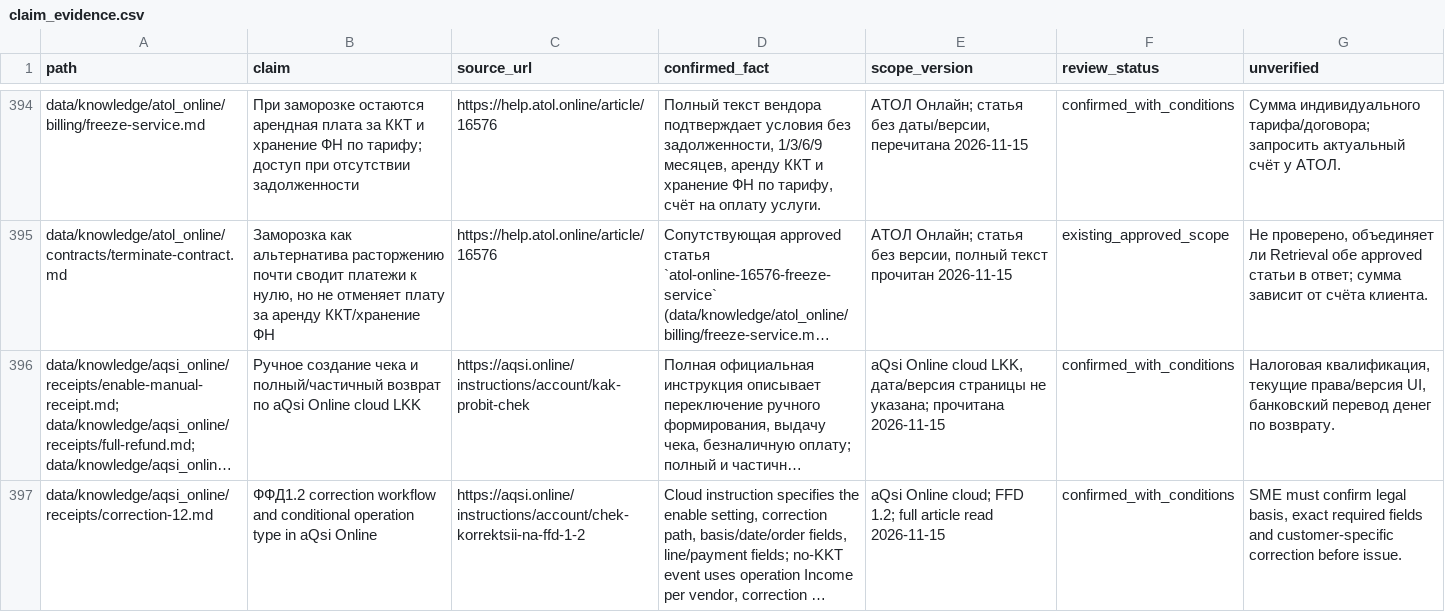
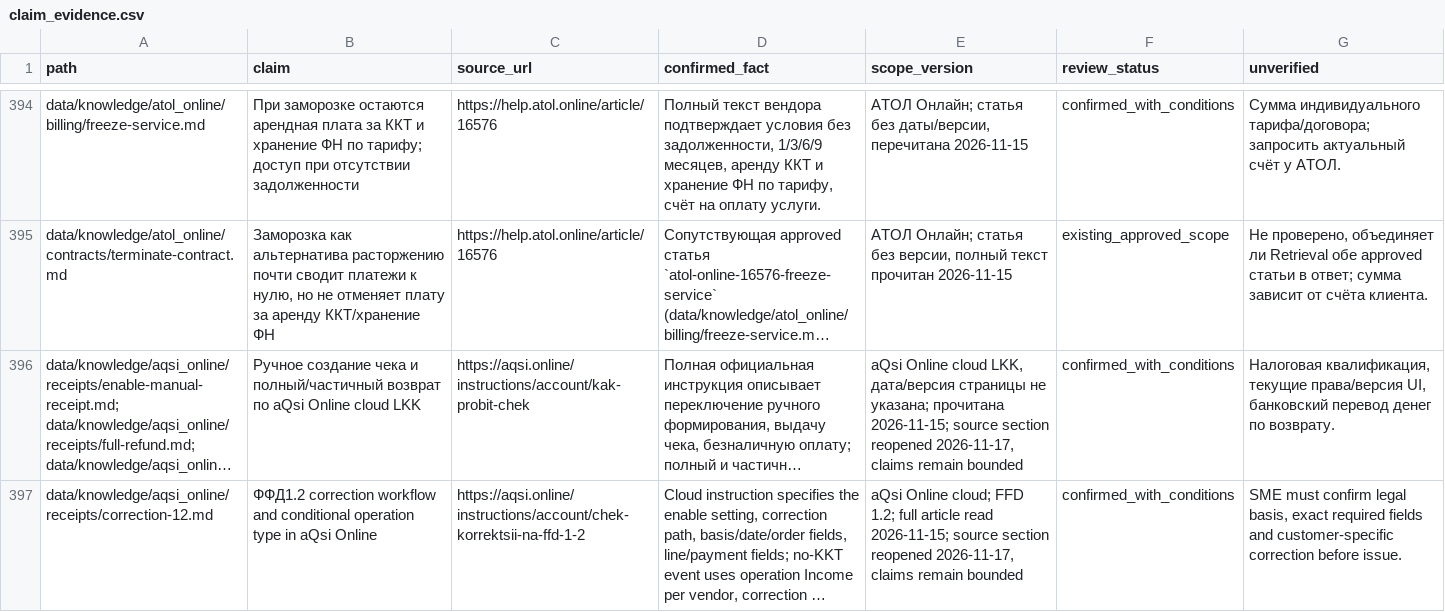
Before and after one commit to Shira-Artem/Support-RAG-Bot, a CSV file: reports/kb_review_b2_quality/claim_evidence.csv, drawn as a sheet; only a part is shown, gaps mark what is left out; long unchanged cells end in …; the diff covers the shown part only; the diff names each change by its address in the sheet, - before the commit and + after, or states it on an @@ line.

```diff
--- a/reports/kb_review_b2_quality/claim_evidence.csv
+++ b/reports/kb_review_b2_quality/claim_evidence.csv
-E396 (scope_version): …указана; прочитана 2026-11-15
+E396 (scope_version): …указана; прочитана 2026-11-15; source section reopened 2026-11-17, claims remain bounded
-E397 (scope_version): …article read 2026-11-15
+E397 (scope_version): …article read 2026-11-15; source section reopened 2026-11-17, claims remain bounded
```
Also changed, not shown: 3 added rows and 32 edited cells elsewhere in this file, reports/kb_parallel_review/coverage_matrix.csv, reports/kb_review_b2_quality/audit_issues.csv, 11 other files.
